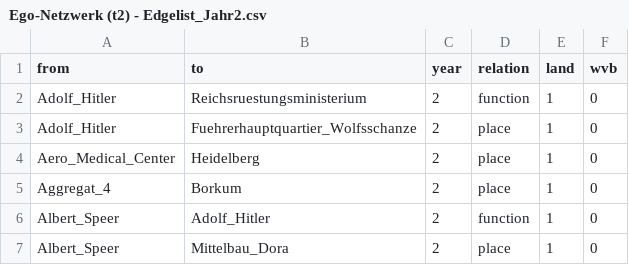
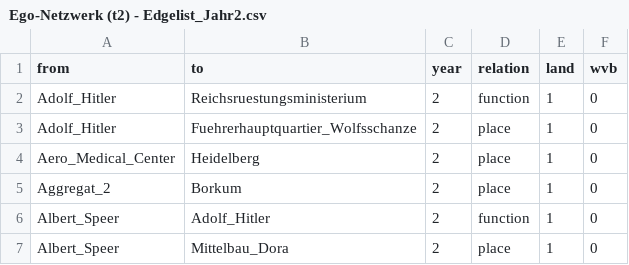
Before and after one commit to OperationPaperclip/Ego, a CSV file: Ego-Netzwerk (t2) - Edgelist_Jahr2.csv, drawn as a sheet; only a part is shown.

Commit message:
Update Ego-Netzwerk (t2) - Edgelist_Jahr2.csv

```diff
--- a/Ego-Netzwerk (t2) - Edgelist_Jahr2.csv
+++ b/Ego-Netzwerk (t2) - Edgelist_Jahr2.csv
@@ -4,3 +4,3 @@ Adolf_Hitler,Fuehrerhauptquartier_Wolfsschanze,2,place,1,0
 Aero_Medical_Center,Heidelberg,2,place,1,0
-Aggregat_4,Borkum,2,place,1,0
+Aggregat_2,Borkum,2,place,1,0
 Albert_Speer,Adolf_Hitler,2,function,1,0
```
